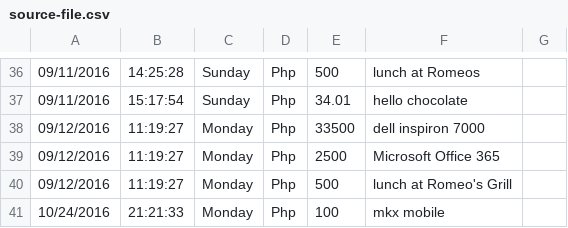
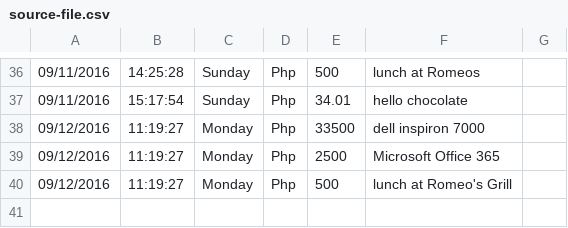
Before and after one commit to jaconstantin/ExpenseTrackerProject, a CSV file: update/source-file.csv, drawn as a sheet; only a part is shown, gaps mark what is left out; the diff names each change by its address in the sheet, - before the commit and + after, or states it on an @@ line.

```diff
--- a/update/source-file.csv
+++ b/update/source-file.csv
-row 41: 10/24/2016 | 21:21:33 | Monday | Php | 100 | mkx mobile
```
Also changed, not shown: update/source-file-credit.csv, 6 other files.
